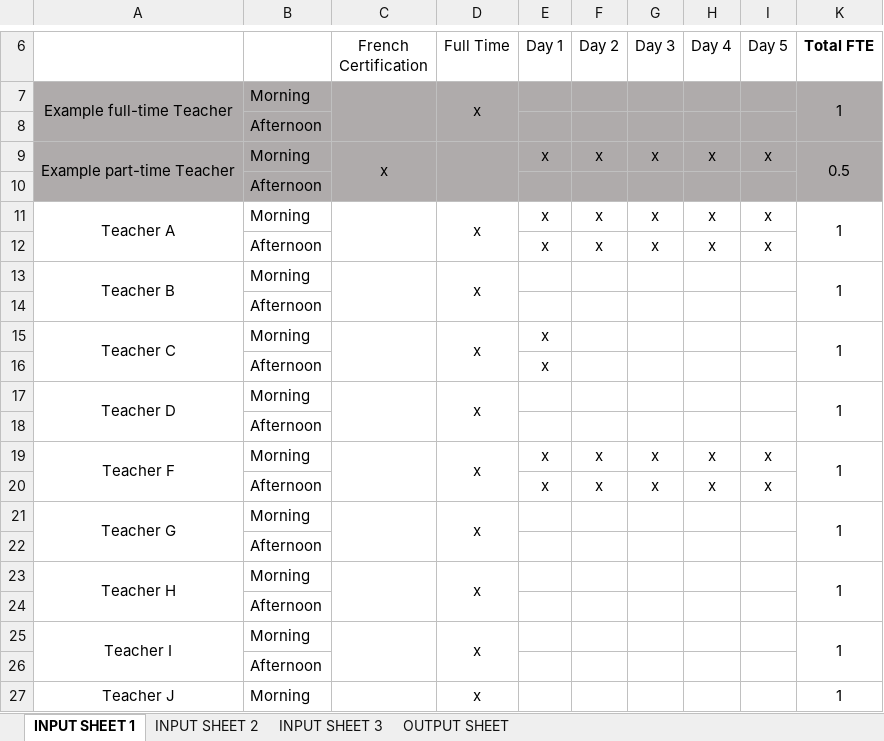
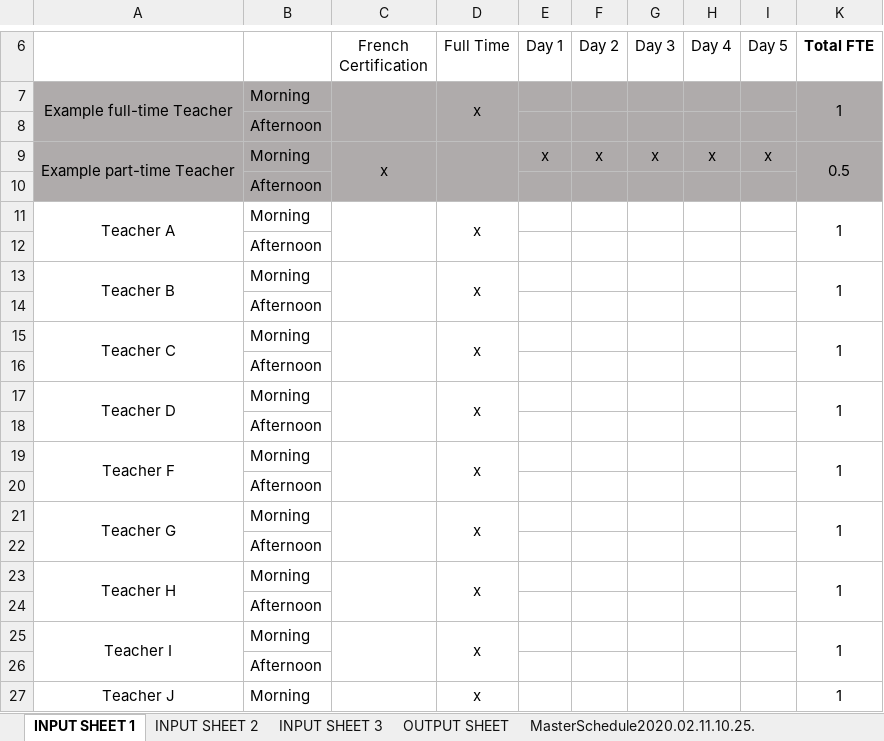
Before and after one commit to team13-fydp/fydp, an Excel workbook: FYDP_ModV1/flamborough_feb6.xlsx, sheet INPUT SHEET 1, drawn as a sheet; only a part is shown, gaps mark what is left out; values as stored, in another font and other column widths than the file's, no borders; conditional formats not drawn; removed rows and columns are numbered as before the commit, all else as after; the diff names each change by its address in the sheet, - before the commit and + after, or states it on an @@ line.

```diff
--- a/FYDP_ModV1/flamborough_feb6.xlsx (sheet INPUT SHEET 1)
+++ b/FYDP_ModV1/flamborough_feb6.xlsx (sheet INPUT SHEET 1)
+sheet tab: MasterSchedule2020.02.11.10.25.
-E11 (Day 1): x
+E11 (Day 1): (empty)
-F11 (Day 2): x
+F11 (Day 2): (empty)
-G11 (Day 3): x
+G11 (Day 3): (empty)
-H11 (Day 4): x
+H11 (Day 4): (empty)
-I11 (Day 5): x
+I11 (Day 5): (empty)
-row 12:  | Afternoon |  |  | x | x | x | x | x
+row 12:  | Afternoon
-E15:E16 (Day 1): x
+E15:E16 (Day 1): (empty)
-E19 (Day 1): x
+E19 (Day 1): (empty)
-F19 (Day 2): x
+F19 (Day 2): (empty)
-G19 (Day 3): x
+G19 (Day 3): (empty)
-H19 (Day 4): x
+H19 (Day 4): (empty)
-I19 (Day 5): x
+I19 (Day 5): (empty)
-row 20:  | Afternoon |  |  | x | x | x | x | x
+row 20:  | Afternoon
```
Also changed, not shown: sheet INPUT SHEET 3, sheet INPUT SHEET 2, sheet OUTPUT SHEET, other sheet tabs, hidden cells.
